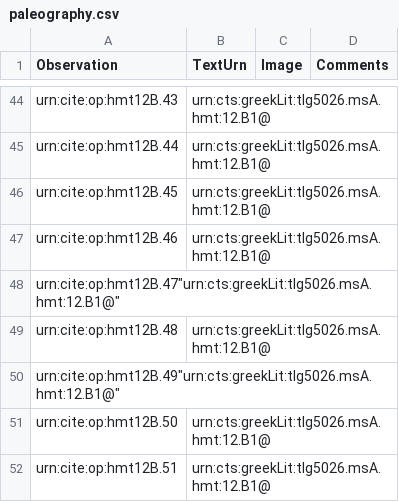
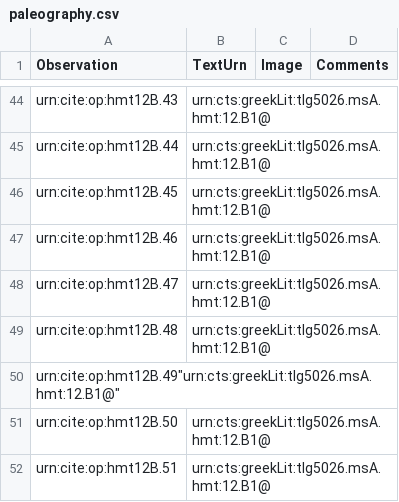
Before and after one commit to HMT-seminar-2014/hmt-12B, a CSV file: collections/paleography.csv, drawn as a sheet; only a part is shown, gaps mark what is left out.

Commit message:
Update paleography.csv

```diff
--- a/collections/paleography.csv
+++ b/collections/paleography.csv
@@ -47,3 +47,3 @@ urn:cite:op:hmt12B.45,"urn:cts:greekLit:tlg5026.msA.hmt:12.B1@","",
 urn:cite:op:hmt12B.46,"urn:cts:greekLit:tlg5026.msA.hmt:12.B1@","",
-urn:cite:op:hmt12B.47"urn:cts:greekLit:tlg5026.msA.hmt:12.B1@","",
+urn:cite:op:hmt12B.47,"urn:cts:greekLit:tlg5026.msA.hmt:12.B1@","",
 urn:cite:op:hmt12B.48,"urn:cts:greekLit:tlg5026.msA.hmt:12.B1@","",
```
